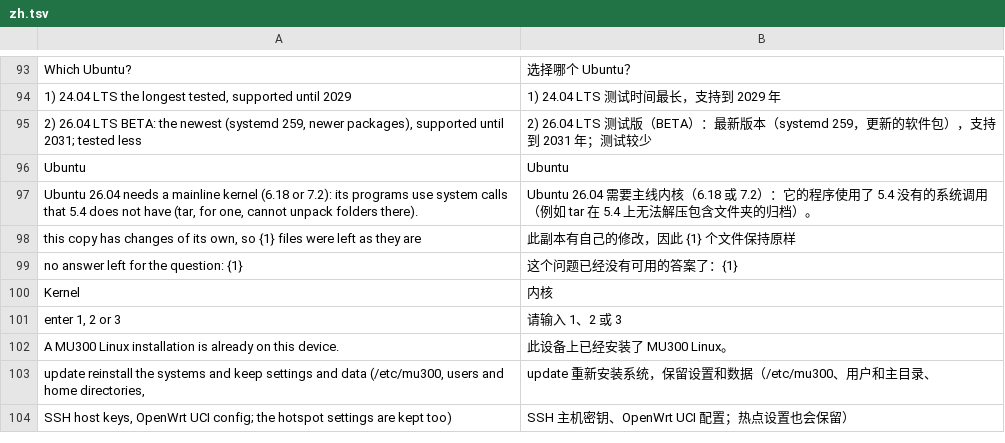
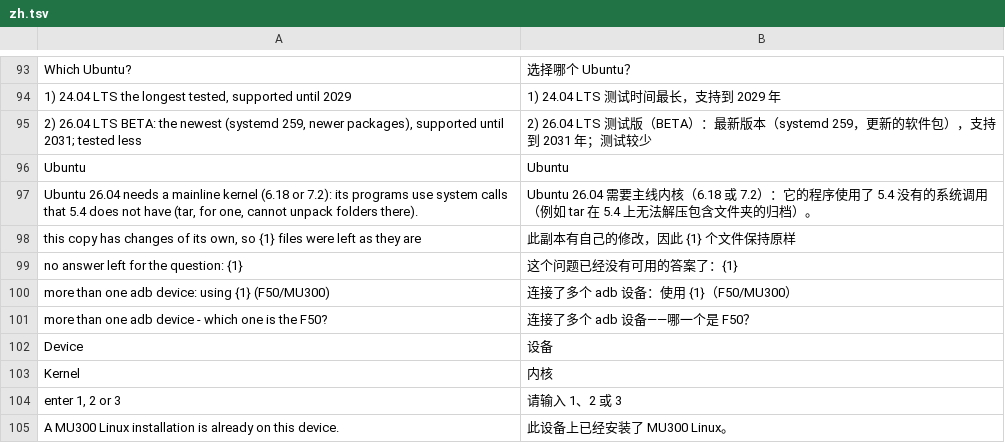
Before and after one commit to QC3284/mu300-linux, a TSV file: i18n/zh.tsv, drawn as a sheet; only a part is shown, gaps mark what is left out; the shorter side is filled out with more unchanged rows; the diff names each change by its address in the sheet, - before the commit and + after, or states it on an @@ line.

```diff
--- a/i18n/zh.tsv
+++ b/i18n/zh.tsv
+row 100: more than one adb device: using {1} (F50/MU300) | 连接了多个 adb 设备：使用 {1}（F50/MU300）
+row 101: more than one adb device - which one is the F50? | 连接了多个 adb 设备——哪一个是 F50？
+row 102: Device | 设备
```
Also changed, not shown: i18n/tr.tsv, 3 other files.
